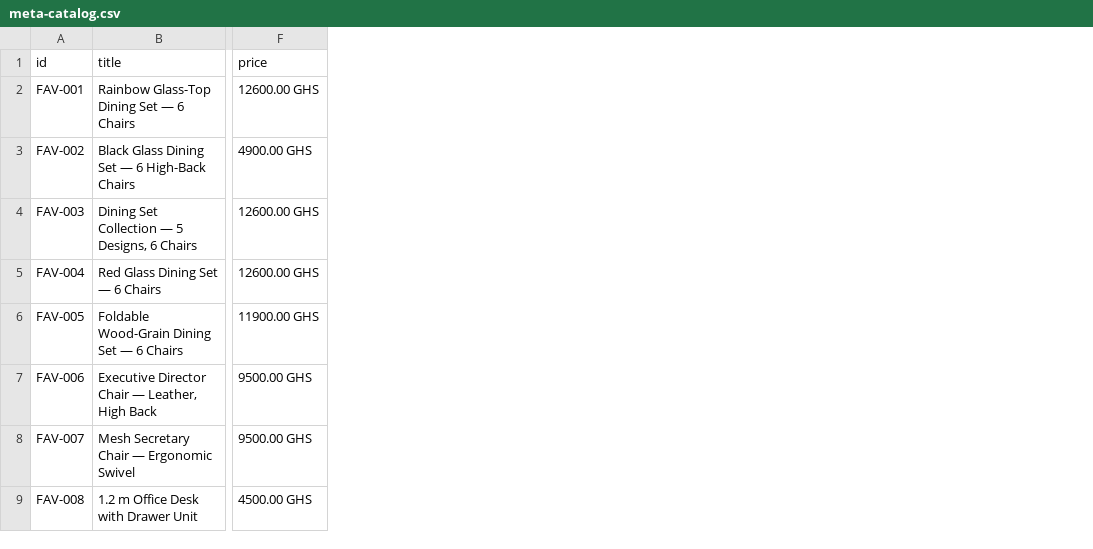
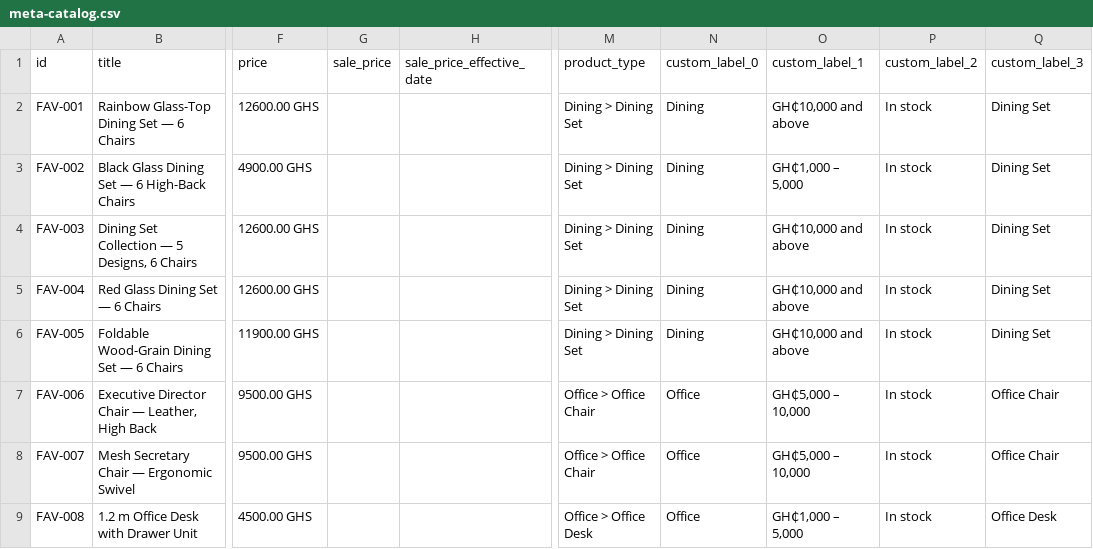
Before and after one commit to favisionenterprize/favisionenterprize.github.io, a CSV file: output/meta-catalog.csv, drawn as a sheet; only a part is shown, gaps mark what is left out; the diff names each change by its address in the sheet, - before the commit and + after, or states it on an @@ line.

```diff
--- a/output/meta-catalog.csv
+++ b/output/meta-catalog.csv
+column G (sale_price), empty
+column H (sale_price_effective_date), empty
+column M (product_type), rows 2-9: Dining > Dining Set | Dining > Dining Set | Dining > Dining Set | Dining > Dining Set | Dining > Dining Set | Office > Office Chair | Office > Office Chair | Office > Office Desk
+column N (custom_label_0), rows 2-9: Dining | Dining | Dining | Dining | Dining | Office | Office | Office
+column O (custom_label_1), rows 2-9: GH₵10,000 and above | GH₵1,000 – 5,000 | GH₵10,000 and above | GH₵10,000 and above | GH₵10,000 and above | GH₵5,000 – 10,000 | GH₵5,000 – 10,000 | GH₵1,000 – 5,000
+column P (custom_label_2), rows 2-9: all In stock
+column Q (custom_label_3), rows 2-9: Dining Set | Dining Set | Dining Set | Dining Set | Dining Set | Office Chair | Office Chair | Office Desk
```
